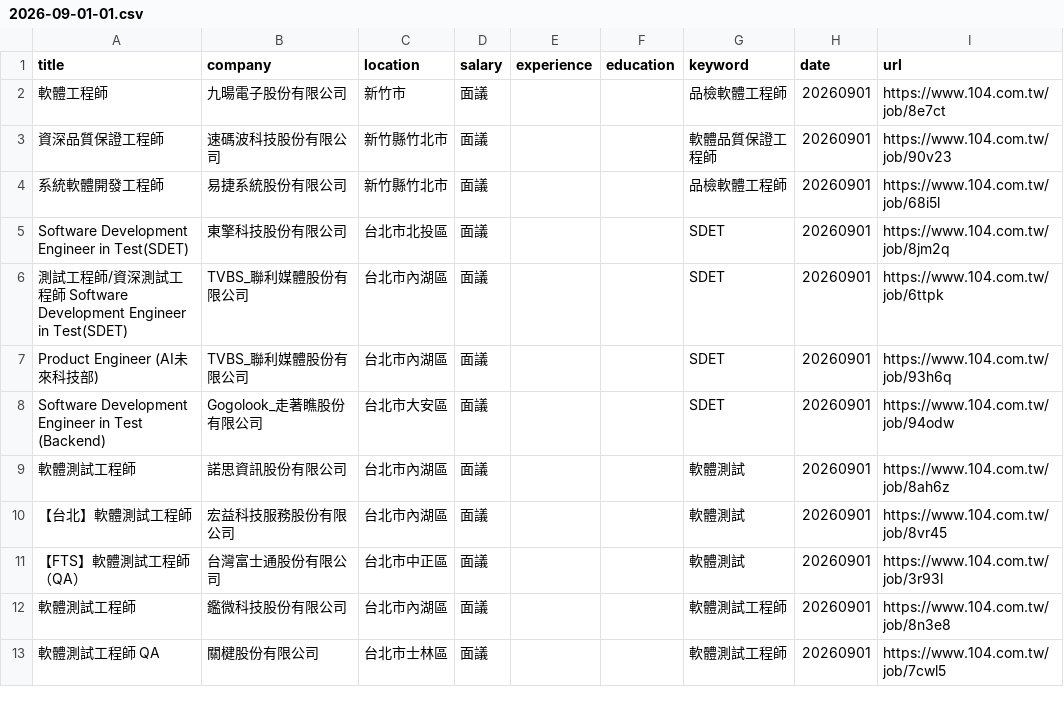
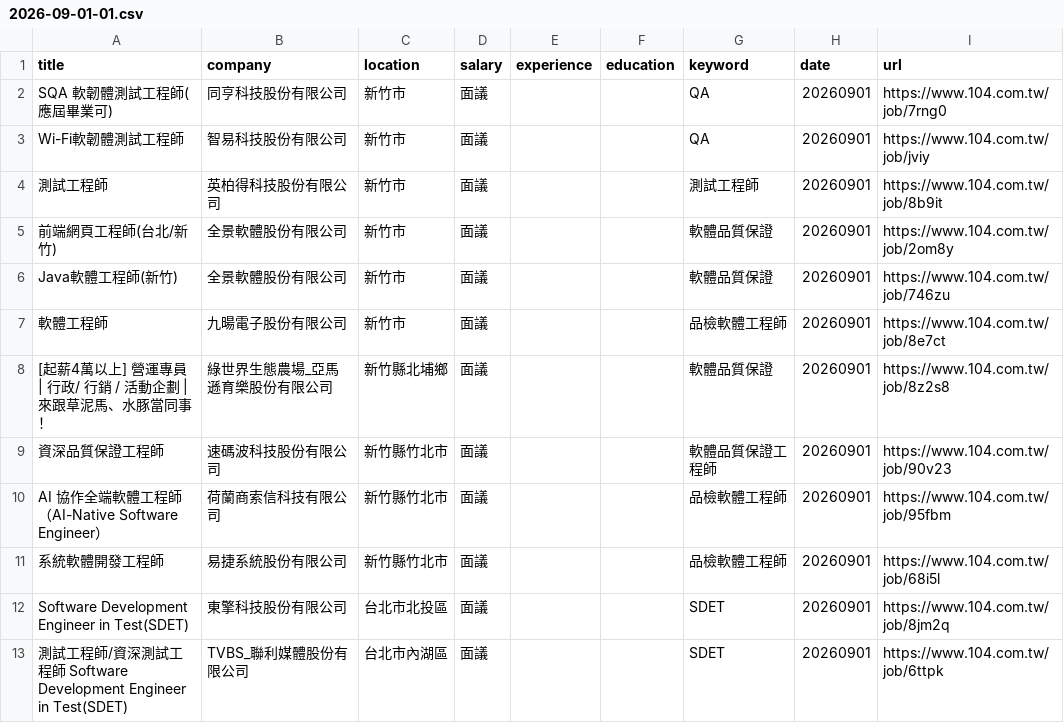
Before and after one commit to AlienYukii/104crawler_yoookiiiizh, a CSV file: 2026-09-01-01.csv, drawn as a sheet; only a part is shown; the shorter side is filled out with more unchanged rows; the diff covers the shown part only.

```diff
--- a/2026-09-01-01.csv
+++ b/2026-09-01-01.csv
@@ -1,4 +1,11 @@
 title,company,location,salary,experience,education,keyword,date,url
+SQA 軟韌體測試工程師(應屆畢業可),同亨科技股份有限公司,新竹市,面議,,,QA,20260901,https://www.104.com.tw/job/7rng0
+Wi-Fi軟韌體測試工程師,智易科技股份有限公司,新竹市,面議,,,QA,20260901,https://www.104.com.tw/job/jviy
+測試工程師,英柏得科技股份有限公司,新竹市,面議,,,測試工程師,20260901,https://www.104.com.tw/job/8b9it
+前端網頁工程師(台北/新竹),全景軟體股份有限公司,新竹市,面議,,,軟體品質保證,20260901,https://www.104.com.tw/job/2om8y
+Java軟體工程師(新竹),全景軟體股份有限公司,新竹市,面議,,,軟體品質保證,20260901,https://www.104.com.tw/job/746zu
 軟體工程師,九暘電子股份有限公司,新竹市,面議,,,品檢軟體工程師,20260901,https://www.104.com.tw/job/8e7ct
+[起薪4萬以上] 營運專員 | 行政/ 行銷 / 活動企劃  | 來跟草泥馬、水豚當同事！,綠世界生態農場_亞馬遜育樂股份有限公司,新竹縣北埔鄉,面議,,,軟體品質保證,20260901,https://www.104.com.tw/job/8z2s8
 資深品質保證工程師,速碼波科技股份有限公司,新竹縣竹北市,面議,,,軟體品質保證工程師,20260901,https://www.104.com.tw/job/90v23
+AI 協作全端軟體工程師（AI-Native Software Engineer）,荷蘭商索信科技有限公司,新竹縣竹北市,面議,,,品檢軟體工程師,20260901,https://www.104.com.tw/job/95fbm
 系統軟體開發工程師,易捷系統股份有限公司,新竹縣竹北市,面議,,,品檢軟體工程師,20260901,https://www.104.com.tw/job/68i5l
```
Also changed, not shown: 11 added rows, 1 removed row and 3 edited cells elsewhere in this file, 2 other files.
